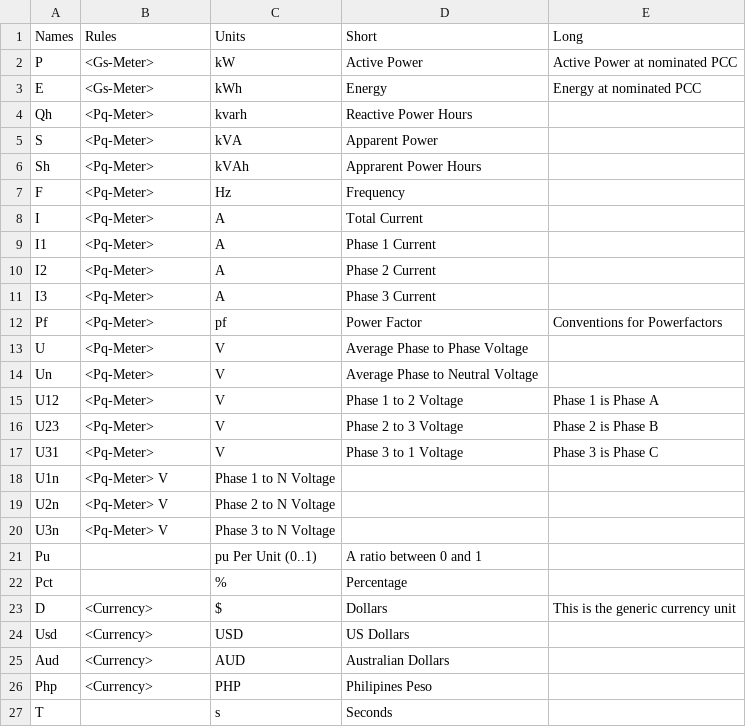
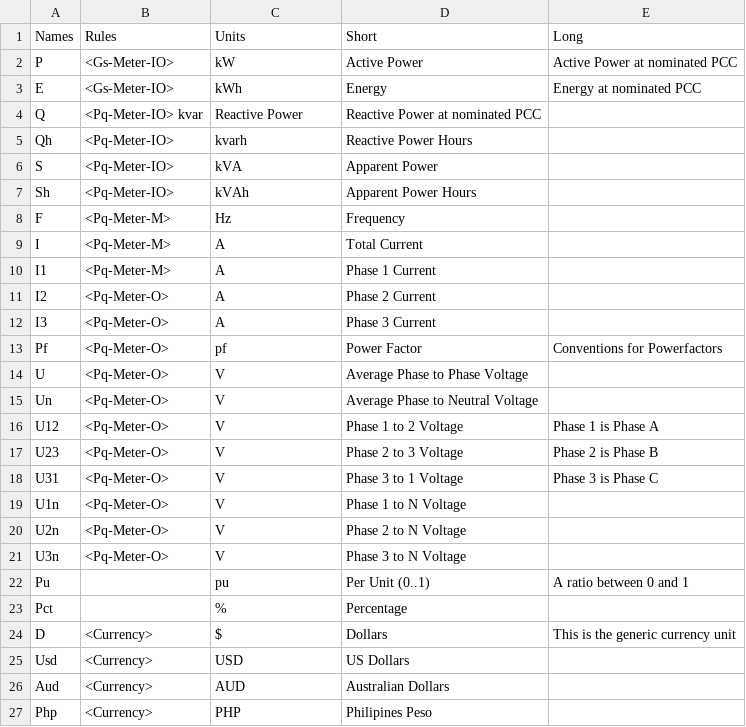
Before and after one commit to pmaker-enernetglobal/enernet-naming-and-templates, a CSV file: Units.csv, drawn as a sheet; only a part is shown; the shorter side is filled out with more unchanged rows; the diff covers the shown part only.

```diff
--- a/Units.csv
+++ b/Units.csv
@@ -1,22 +1,23 @@
 Names,		Rules,		Units,		Short,		Long
-P,		<Gs-Meter>,	kW,		Active Power, 	Active Power at nominated PCC
-E,		<Gs-Meter>,	kWh,		Energy,		Energy at nominated PCC
-Qh,		<Pq-Meter>,	kvarh,		Reactive Power Hours,
-S,		<Pq-Meter>,	kVA,		Apparent Power,
-Sh,		<Pq-Meter>,	kVAh,		Apprarent Power Hours,
-F,		<Pq-Meter>,	Hz,		Frequency,
-I,		<Pq-Meter>,	A,		Total Current,
-I1,		<Pq-Meter>,	A,		Phase 1 Current,
-I2,		<Pq-Meter>,	A,		Phase 2 Current,
-I3,		<Pq-Meter>,	A,		Phase 3 Current,
-Pf,		<Pq-Meter>,	pf,		Power Factor, Conventions for Powerfactors
-U,		<Pq-Meter>,	V,		Average Phase to Phase Voltage
-Un,		<Pq-Meter>,	V,		Average Phase to Neutral Voltage
-U12,		<Pq-Meter>,	V,		Phase 1 to 2 Voltage, Phase 1 is Phase A
-U23,		<Pq-Meter>,	V,		Phase 2 to 3 Voltage, Phase 2 is Phase B
-U31,		<Pq-Meter>,	V,		Phase 3 to 1 Voltage, Phase 3 is Phase C
-U1n,		<Pq-Meter>	V,		Phase 1 to N Voltage,
-U2n,		<Pq-Meter>	V,		Phase 2 to N Voltage,
-U3n,		<Pq-Meter>	V,		Phase 3 to N Voltage,
-Pu,		,		pu		Per Unit (0..1), A ratio between 0 and 1
+P,		<Gs-Meter-IO>,	kW,		Active Power, 	Active Power at nominated PCC
+E,		<Gs-Meter-IO>,	kWh,		Energy,		Energy at nominated PCC
+Q,		<Pq-Meter-IO>	kvar,		Reactive Power, Reactive Power at nominated PCC
+Qh,		<Pq-Meter-IO>,	kvarh,		Reactive Power Hours,
+S,		<Pq-Meter-IO>,	kVA,		Apparent Power,
+Sh,		<Pq-Meter-IO>,	kVAh,		Apparent Power Hours,
+F,		<Pq-Meter-M>,	Hz,		Frequency,
+I,		<Pq-Meter-M>,	A,		Total Current,
+I1,		<Pq-Meter-M>,	A,		Phase 1 Current,
+I2,		<Pq-Meter-O>,	A,		Phase 2 Current,
+I3,		<Pq-Meter-O>,	A,		Phase 3 Current,
+Pf,		<Pq-Meter-O>,	pf,		Power Factor, Conventions for Powerfactors
+U,		<Pq-Meter-O>,	V,		Average Phase to Phase Voltage
+Un,		<Pq-Meter-O>,	V,		Average Phase to Neutral Voltage
+U12,		<Pq-Meter-O>,	V,		Phase 1 to 2 Voltage, Phase 1 is Phase A
+U23,		<Pq-Meter-O>,	V,		Phase 2 to 3 Voltage, Phase 2 is Phase B
+U31,		<Pq-Meter-O>,	V,		Phase 3 to 1 Voltage, Phase 3 is Phase C
+U1n,		<Pq-Meter-O>,	V,		Phase 1 to N Voltage,
+U2n,		<Pq-Meter-O>,	V,		Phase 2 to N Voltage,
+U3n,		<Pq-Meter-O>,	V,		Phase 3 to N Voltage,
+Pu,		,		pu,		Per Unit (0..1), A ratio between 0 and 1
 Pct,		,		%,		Percentage,
```
Also changed, not shown: 13 added rows elsewhere in this file, 3 other files.
